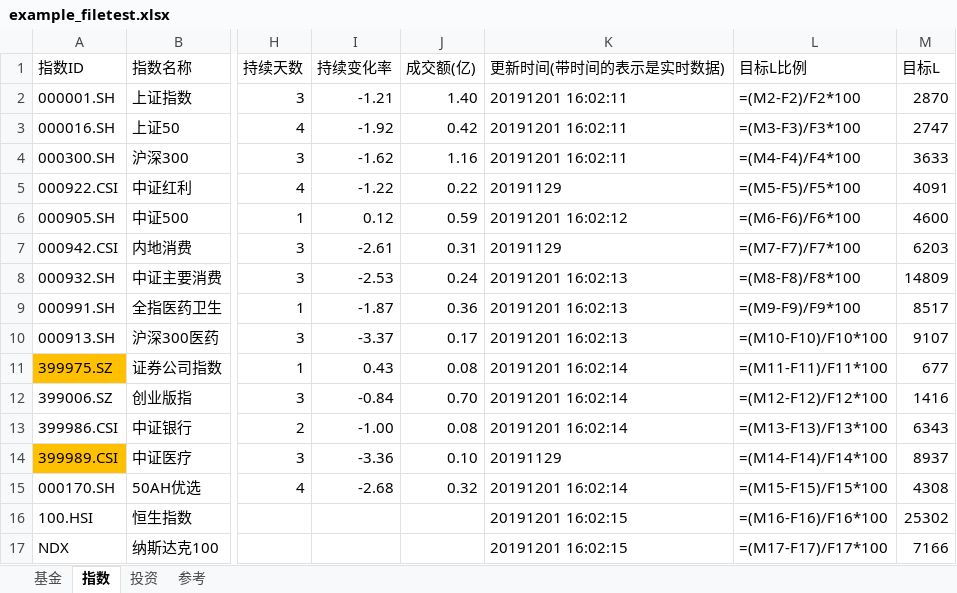
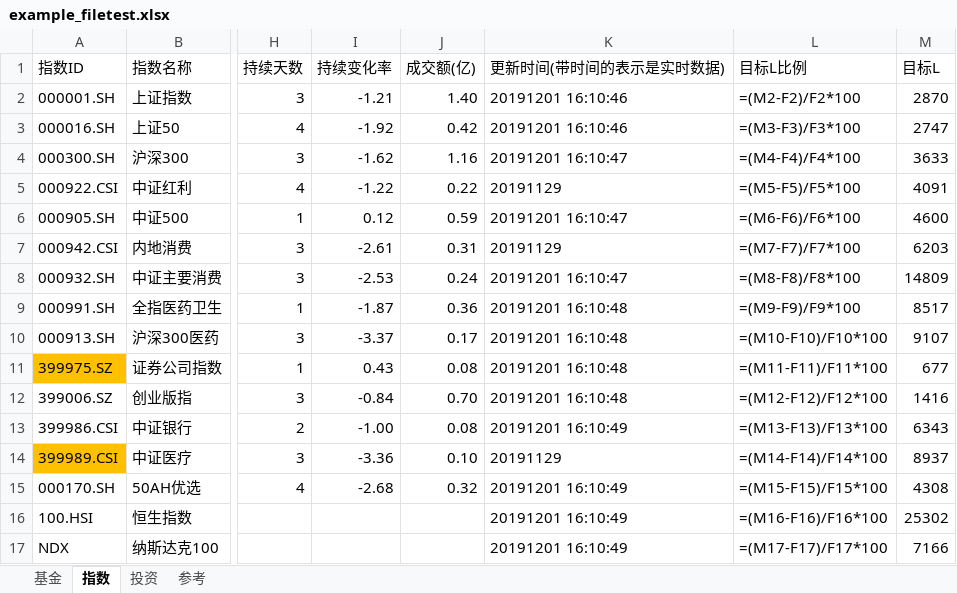
Before and after one commit to sinojelly/FundHelper, an Excel workbook: fund/example_filetest.xlsx, sheet 指数, drawn as a sheet; only a part is shown, gaps mark what is left out; values as stored, in another font and other column widths than the file's, no borders; formulas without a stored value are shown as written; conditional formats not drawn; the diff names each change by its address in the sheet, - before the commit and + after, or states it on an @@ line.

```diff
--- a/fund/example_filetest.xlsx (sheet 指数)
+++ b/fund/example_filetest.xlsx (sheet 指数)
-K2:K3 (更新时间(带时间的表示是实时数据)): 20191201 16:02:11
+K2:K3 (更新时间(带时间的表示是实时数据)): 20191201 16:10:46
-K4 (更新时间(带时间的表示是实时数据)): 20191201 16:02:11
+K4 (更新时间(带时间的表示是实时数据)): 20191201 16:10:47
-K6 (更新时间(带时间的表示是实时数据)): 20191201 16:02:12
+K6 (更新时间(带时间的表示是实时数据)): 20191201 16:10:47
-K8 (更新时间(带时间的表示是实时数据)): 20191201 16:02:13
+K8 (更新时间(带时间的表示是实时数据)): 20191201 16:10:47
-K9:K10 (更新时间(带时间的表示是实时数据)): 20191201 16:02:13
+K9:K10 (更新时间(带时间的表示是实时数据)): 20191201 16:10:48
-K11:K12 (更新时间(带时间的表示是实时数据)): 20191201 16:02:14
+K11:K12 (更新时间(带时间的表示是实时数据)): 20191201 16:10:48
-K13 (更新时间(带时间的表示是实时数据)): 20191201 16:02:14
+K13 (更新时间(带时间的表示是实时数据)): 20191201 16:10:49
-K15 (更新时间(带时间的表示是实时数据)): 20191201 16:02:14
+K15 (更新时间(带时间的表示是实时数据)): 20191201 16:10:49
-K16:K17 (更新时间(带时间的表示是实时数据)): 20191201 16:02:15
+K16:K17 (更新时间(带时间的表示是实时数据)): 20191201 16:10:49
```
Also changed, not shown: sheet 基金, sheet 投资, hidden cells, 1 other file.
